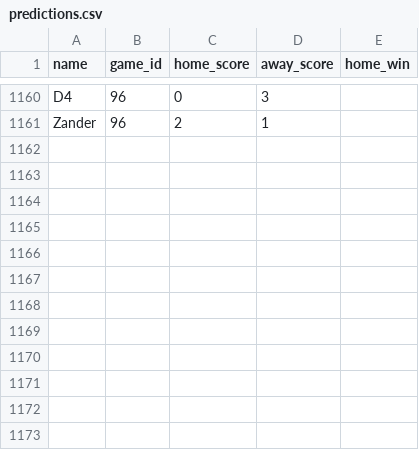
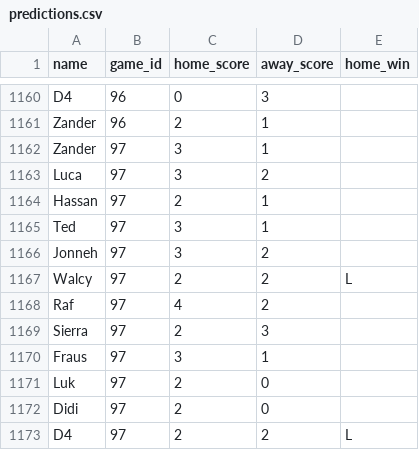
Before and after one commit to dhruv-tailor/worldcup-predictions, a CSV file: src/data/predictions.csv, drawn as a sheet; only a part is shown, gaps mark what is left out.

```diff
--- a/src/data/predictions.csv
+++ b/src/data/predictions.csv
@@ -1161 +1161,13 @@ D4;96;0;3
 Zander;96;2;1
+Zander;97;3;1
+Luca;97;3;2
+Hassan;97;2;1
+Ted;97;3;1
+Jonneh;97;3;2
+Walcy;97;2;2;L
+Raf;97;4;2
+Sierra;97;2;3
+Fraus;97;3;1
+Luk;97;2;0
+Didi;97;2;0
+D4;97;2;2;L
```
Also changed, not shown: src/data/games.csv.
